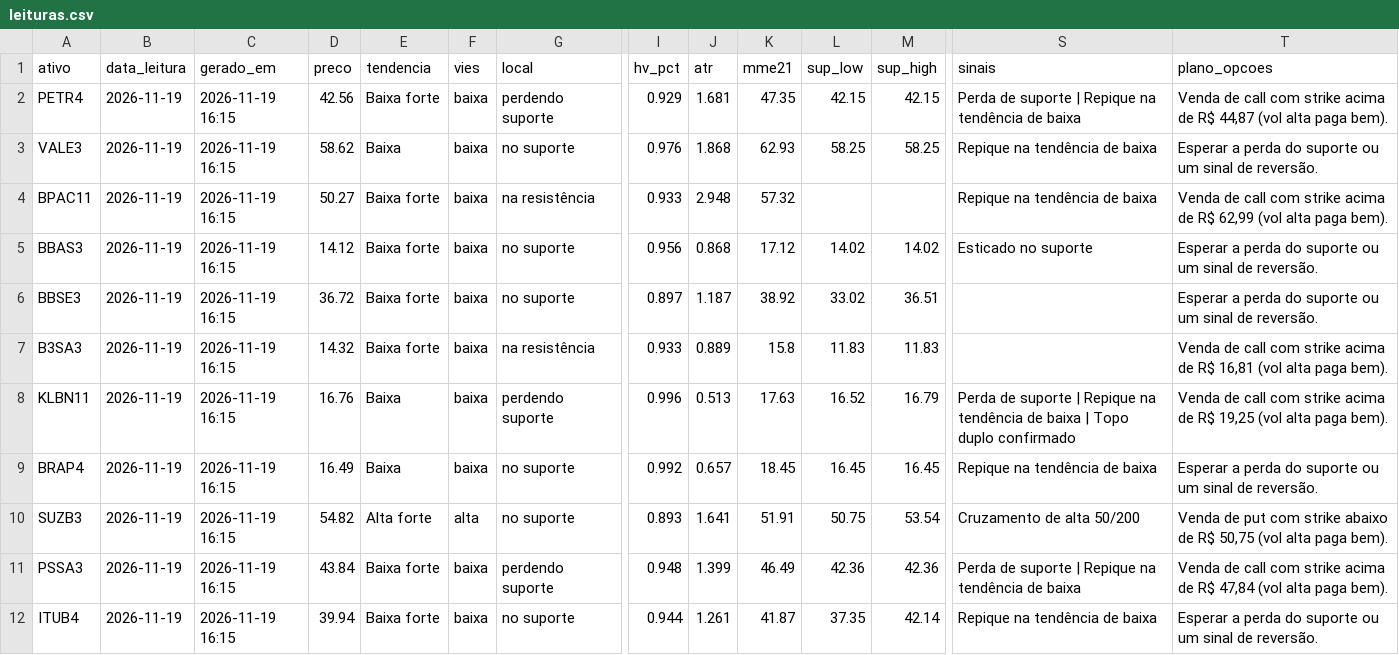
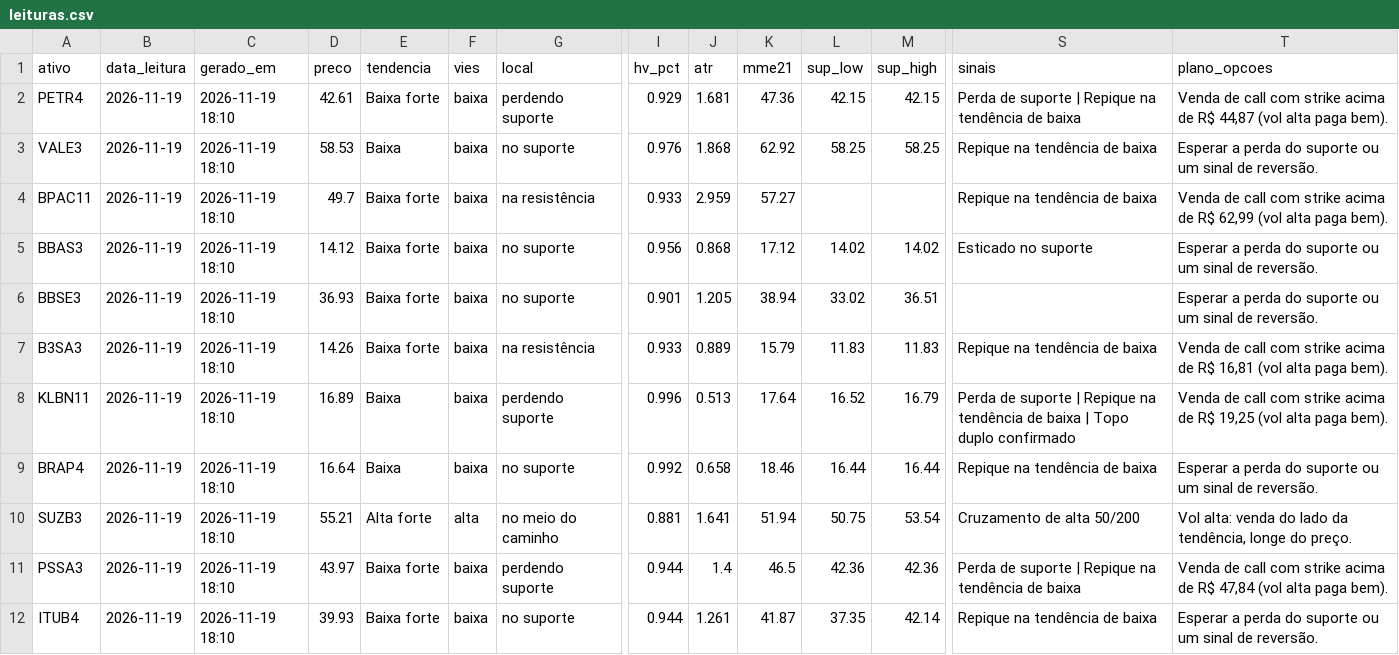
Before and after one commit to DCS1986/PAINEL-ARBITRAGEM, a CSV file: radar_tecnico/radar/leituras.csv, drawn as a sheet; only a part is shown, gaps mark what is left out; the diff covers the shown part only; the diff names each change by its address in the sheet, - before the commit and + after, or states it on an @@ line.

Commit message:
Radar: leituras 2026-11-19

```diff
--- a/radar_tecnico/radar/leituras.csv
+++ b/radar_tecnico/radar/leituras.csv
-C2:C12 (gerado_em): 2026-11-19 16:15
+C2:C12 (gerado_em): 2026-11-19 18:10
-D2 (preco): 42.56
+D2 (preco): 42.61
-K2 (mme21): 47.35
+K2 (mme21): 47.36
-D3 (preco): 58.62
+D3 (preco): 58.53
-K3 (mme21): 62.93
+K3 (mme21): 62.92
-D4 (preco): 50.27
+D4 (preco): 49.7
-J4 (atr): 2.948
+J4 (atr): 2.959
-K4 (mme21): 57.32
+K4 (mme21): 57.27
-D6 (preco): 36.72
+D6 (preco): 36.93
-I6 (hv_pct): 0.897
+I6 (hv_pct): 0.901
-J6 (atr): 1.187
+J6 (atr): 1.205
-K6 (mme21): 38.92
+K6 (mme21): 38.94
-D7 (preco): 14.32
+D7 (preco): 14.26
-K7 (mme21): 15.8
+K7 (mme21): 15.79
-S7 (sinais): (empty)
+S7 (sinais): Repique na tendência de baixa
-D8 (preco): 16.76
+D8 (preco): 16.89
-K8 (mme21): 17.63
+K8 (mme21): 17.64
-D9 (preco): 16.49
+D9 (preco): 16.64
-J9 (atr): 0.657
+J9 (atr): 0.658
-K9 (mme21): 18.45
+K9 (mme21): 18.46
-L9 (sup_low): 16.45
+L9 (sup_low): 16.44
-M9 (sup_high): 16.45
+M9 (sup_high): 16.44
-D10 (preco): 54.82
+D10 (preco): 55.21
-G10 (local): no suporte
+G10 (local): no meio do caminho
-I10 (hv_pct): 0.893
+I10 (hv_pct): 0.881
-K10 (mme21): 51.91
+K10 (mme21): 51.94
-T10 (plano_opcoes): Venda de put com strike abaixo de R$ 50,75 (vol alta paga bem).
+T10 (plano_opcoes): Vol alta: venda do lado da tendência, longe do preço.
-D11 (preco): 43.84
+D11 (preco): 43.97
-I11 (hv_pct): 0.948
+I11 (hv_pct): 0.944
-J11 (atr): 1.399
+J11 (atr): 1.4
-K11 (mme21): 46.49
+K11 (mme21): 46.5
-D12 (preco): 39.94
+D12 (preco): 39.93
```
Also changed, not shown: 11 edited cells elsewhere in this file, radar_tecnico/radar/sugestoes.csv.
